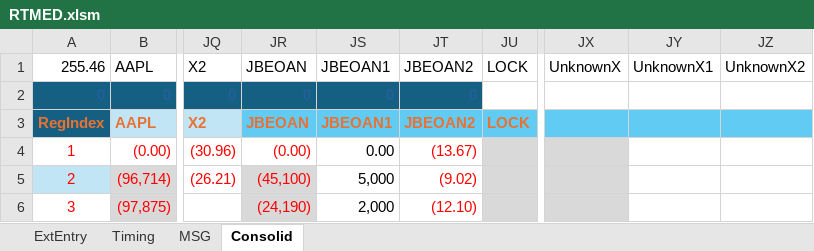
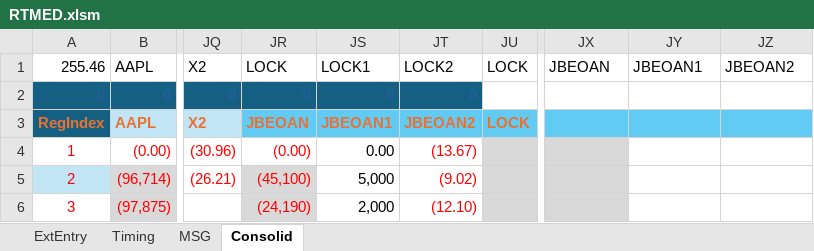
Before and after one commit to KostaDY/NikyClean, an Excel workbook: RTMED.xlsm, sheet Consolid, drawn as a sheet; only a part is shown, gaps mark what is left out; values as stored, in another font and other column widths than the file's, no borders; table styles not drawn; the diff names each change by its address in the sheet, - before the commit and + after, or states it on an @@ line.

```diff
--- a/RTMED.xlsm (sheet Consolid)
+++ b/RTMED.xlsm (sheet Consolid)
-JR1: JBEOAN
+JR1: LOCK
-JS1: JBEOAN1
+JS1: LOCK1
-JT1: JBEOAN2
+JT1: LOCK2
-JX1: UnknownX
+JX1: JBEOAN
-JY1: UnknownX1
+JY1: JBEOAN1
-JZ1: UnknownX2
+JZ1: JBEOAN2
```
Also changed, not shown: sheet ExtEntry, sheet Timing, sheet MSG, formulas that keep their value, Ticker_DataLocal.xlsx, 3 other files.
